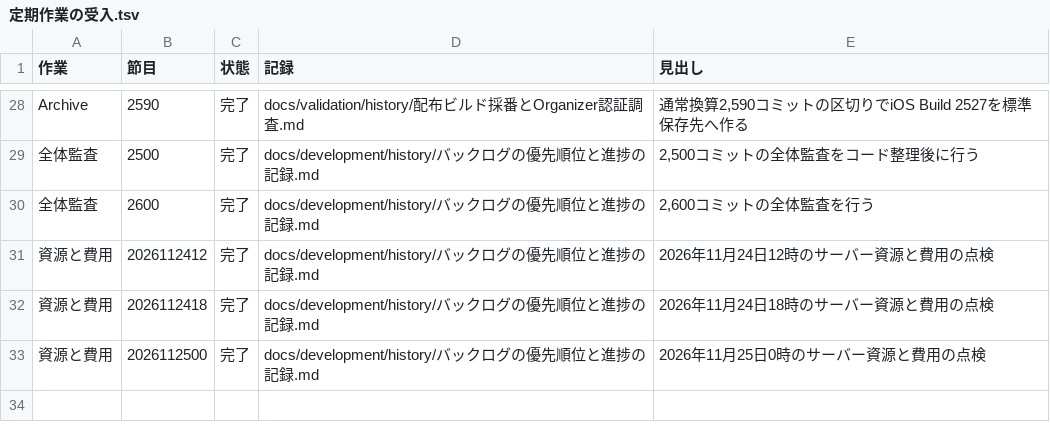
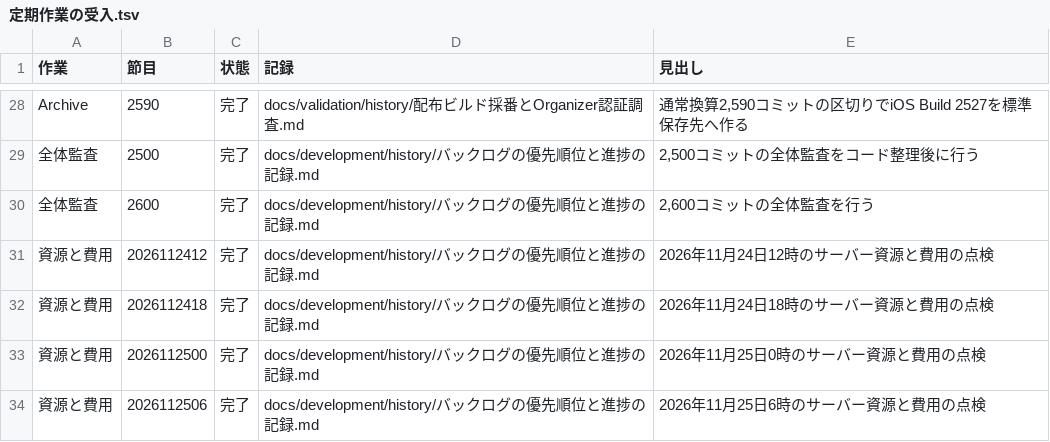
Before and after one commit to eroccowaruico/RideCom, a TSV file: docs/development/history/定期作業の受入.tsv, drawn as a sheet; only a part is shown, gaps mark what is left out; the diff names each change by its address in the sheet, - before the commit and + after, or states it on an @@ line.

```diff
--- a/docs/development/history/定期作業の受入.tsv
+++ b/docs/development/history/定期作業の受入.tsv
+row 34: 資源と費用 | 2026112506 | 完了 | docs/development/history/バックログの優先順位と進捗の記録.md | 2026年11月25日6時のサーバー資源と費用の点検
```
Also changed, not shown: 1 other file.
